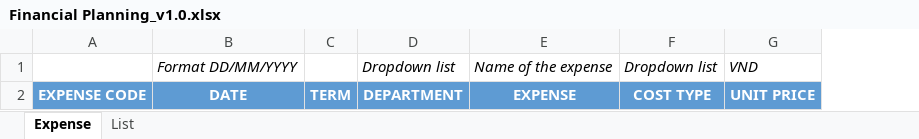
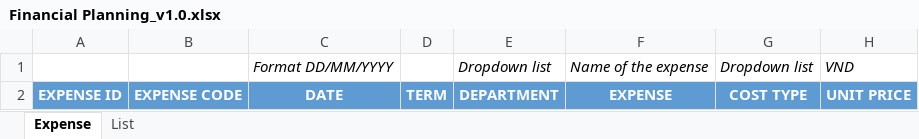
Before and after one commit to tuannqhe151337/capstone-be, an Excel workbook: src/main/resources/fileTemplate/Financial Planning_v1.0.xlsx, sheet Expense, drawn as a sheet; only a part is shown; values as stored, in another font and other column widths than the file's, no borders; the diff names each change by its address in the sheet, - before the commit and + after, or states it on an @@ line.

```diff
--- a/src/main/resources/fileTemplate/Financial Planning_v1.0.xlsx (sheet Expense)
+++ b/src/main/resources/fileTemplate/Financial Planning_v1.0.xlsx (sheet Expense)
+column A, row 2: EXPENSE ID
```
Also changed, not shown: sheet List, 15 other files.
